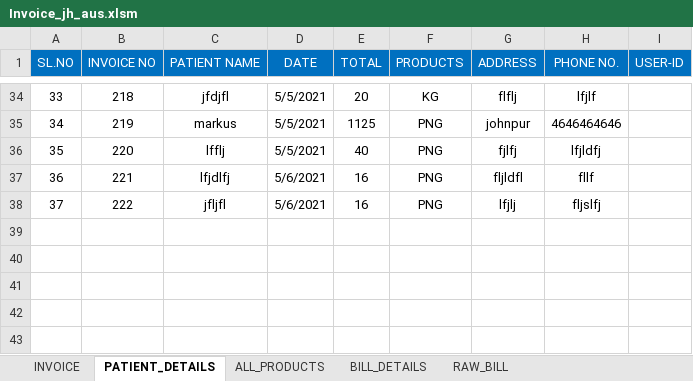
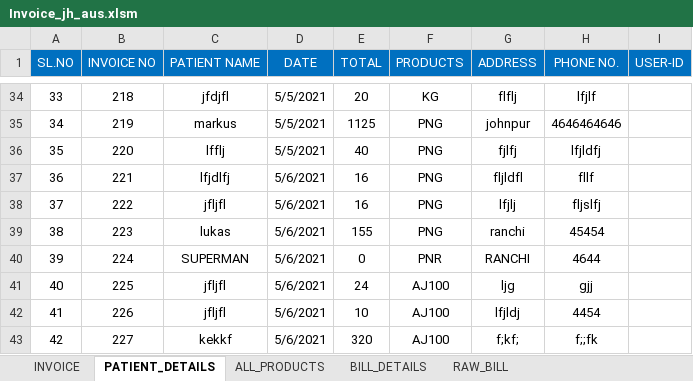
Before and after one commit to Talib111/IMP_EXCEL, an Excel workbook: Invoice_jh_aus.xlsm, sheet PATIENT_DETAILS, drawn as a sheet; only a part is shown, gaps mark what is left out; values as stored, in another font and other column widths than the file's, no borders; conditional formats not drawn; the diff names each change by its address in the sheet, - before the commit and + after, or states it on an @@ line.

```diff
--- a/Invoice_jh_aus.xlsm (sheet PATIENT_DETAILS)
+++ b/Invoice_jh_aus.xlsm (sheet PATIENT_DETAILS)
+row 39: 38 | 223 | lukas | 5/6/2021 | 155 | PNG | ranchi | 45454
+row 40: 39 | 224 | SUPERMAN | 5/6/2021 | 0 | PNR | RANCHI | 4644
+row 41: 40 | 225 | jfljfl | 5/6/2021 | 24 | AJ100 | ljg | gjj
+row 42: 41 | 226 | jfljfl | 5/6/2021 | 10 | AJ100 | lfjldj | 4454
+row 43: 42 | 227 | kekkf | 5/6/2021 | 320 | AJ100 | f;kf; | f;;fk
```
Also changed, not shown: sheet INVOICE, sheet ALL_PRODUCTS, sheet BILL_DETAILS, sheet RAW_BILL, charts or pictures, DAILY TARGET STATUS.xlsx, SKILLS.xlsx.
